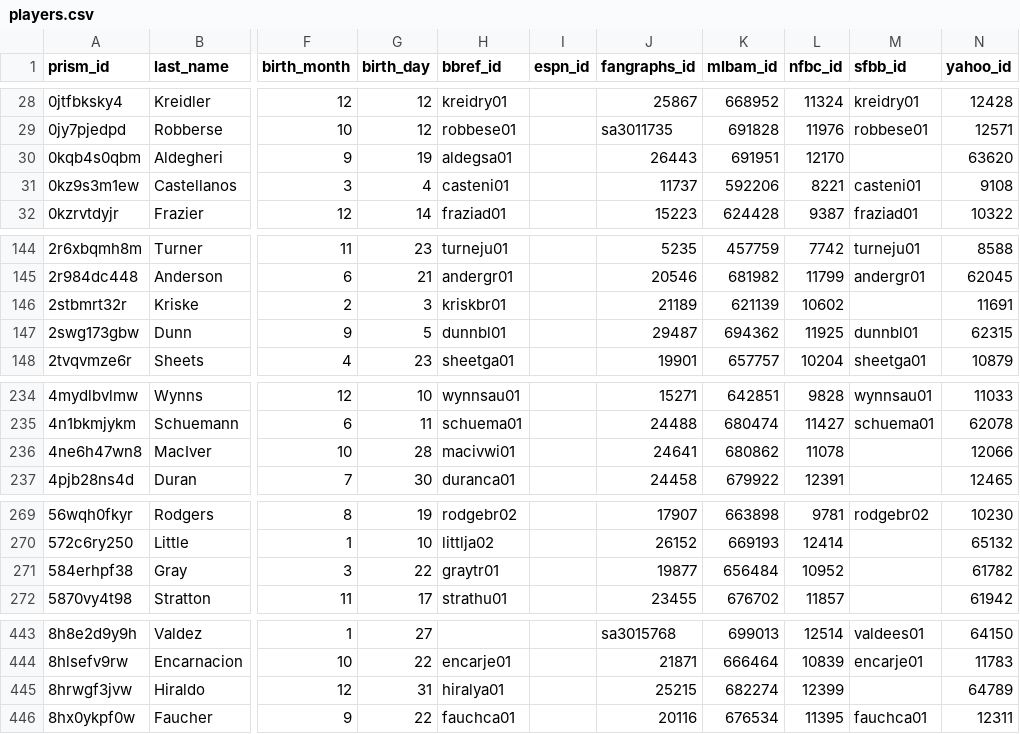
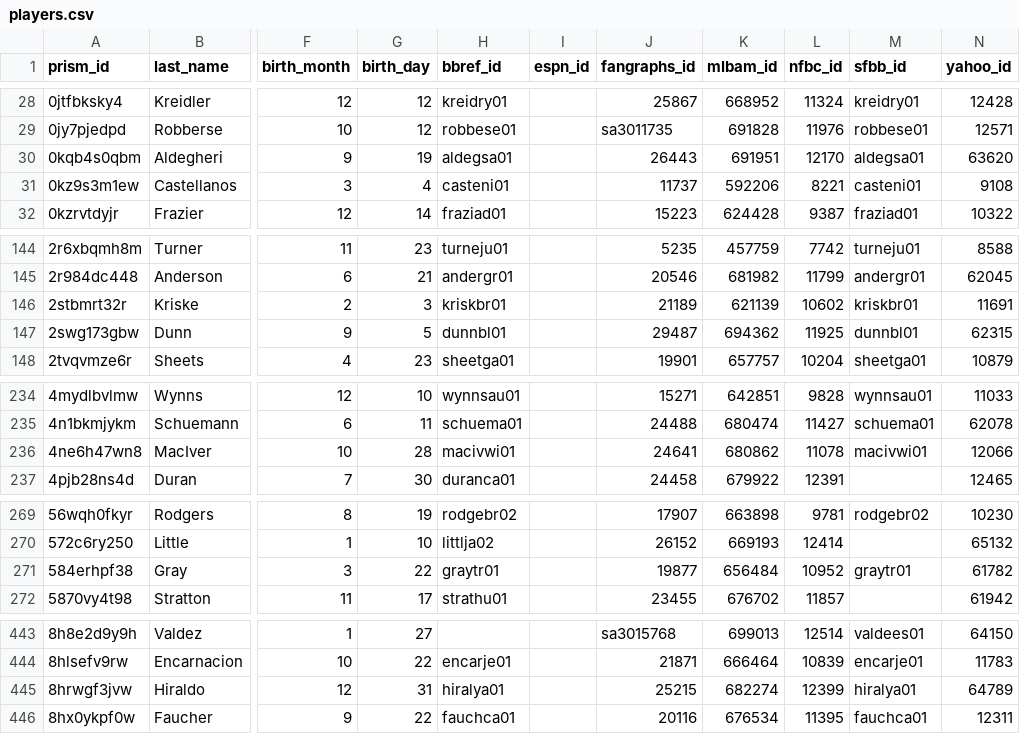
Before and after one commit to NickBall/prism-crosswalk-data, a CSV file: data/mlb/players.csv, drawn as a sheet; only a part is shown, gaps mark what is left out; the diff covers the shown part only; the diff names each change by its address in the sheet, - before the commit and + after, or states it on an @@ line.

Commit message:
mlb: Add a bunch of SFBB ids, fix wrong FG id for Backhus, Kyle (fixes #536)
- Add a bunch of SFBB ids.
- Fix incorrect fangraphs id for Backhus, Kyle (identified by the SFBB check)
- Add Fitzgerald, Ryan to SFBB ignore list (nfbc_id mismatch)

```diff
--- a/data/mlb/players.csv
+++ b/data/mlb/players.csv
-M30 (sfbb_id): (empty)
+M30 (sfbb_id): aldegsa01
-M146 (sfbb_id): (empty)
+M146 (sfbb_id): kriskbr01
-M236 (sfbb_id): (empty)
+M236 (sfbb_id): macivwi01
-M271 (sfbb_id): (empty)
+M271 (sfbb_id): graytr01
-M445 (sfbb_id): (empty)
+M445 (sfbb_id): hiralya01
```
Also changed, not shown: 20 edited cells elsewhere in this file, 1 other file.
